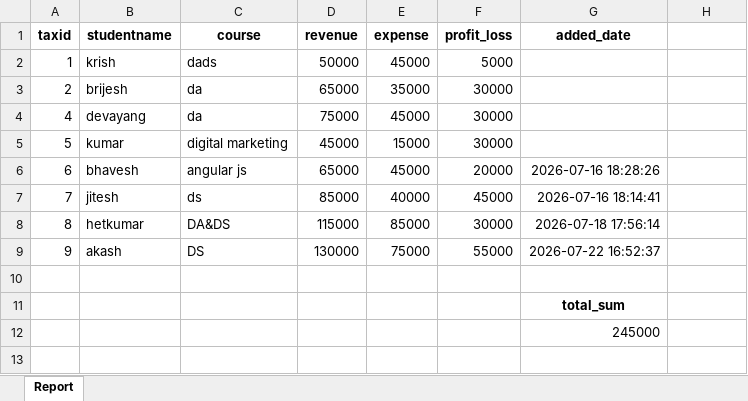
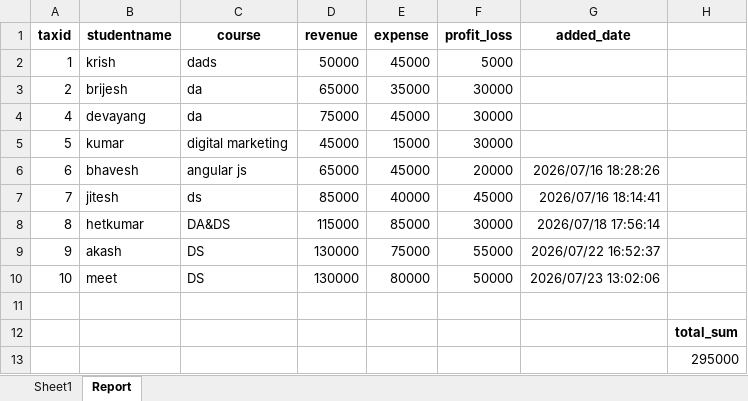
Before and after one commit to Brijesh1990/data_analytics_5-30to7-00, an Excel workbook: module-4-excel-statistics/projects/coaching_management_app/coaching_revenue_generate_file.xlsx, sheet Report, drawn as a sheet; values as stored, in another font and other column widths than the file's, no borders; removed rows and columns are numbered as before the commit, all else as after; the diff names each change by its address in the sheet, - before the commit and + after, or states it on an @@ line.

```diff
--- a/module-4-excel-statistics/projects/coaching_management_app/coaching_revenue_generate_file.xlsx (sheet Report)
+++ b/module-4-excel-statistics/projects/coaching_management_app/coaching_revenue_generate_file.xlsx (sheet Report)
+sheet tab: Sheet1
-G6 (added_date): 2026-07-16 18:28:26
+G6 (added_date): 2026/07/16 18:28:26
-G7 (added_date): 2026-07-16 18:14:41
+G7 (added_date): 2026/07/16 18:14:41
-G8 (added_date): 2026-07-18 17:56:14
+G8 (added_date): 2026/07/18 17:56:14
-G9 (added_date): 2026-07-22 16:52:37
+G9 (added_date): 2026/07/22 16:52:37
+row 10: 10 | meet | DS | 130000 | 80000 | 50000 | 2026/07/23 13:02:06
-row 11:  |  |  |  |  |  | total_sum
-row 12:  |  |  |  |  |  | 245000
+row 12:  |  |  |  |  |  |  | total_sum
+row 13:  |  |  |  |  |  |  | 295000
```
Also changed, not shown: 1 other file.
